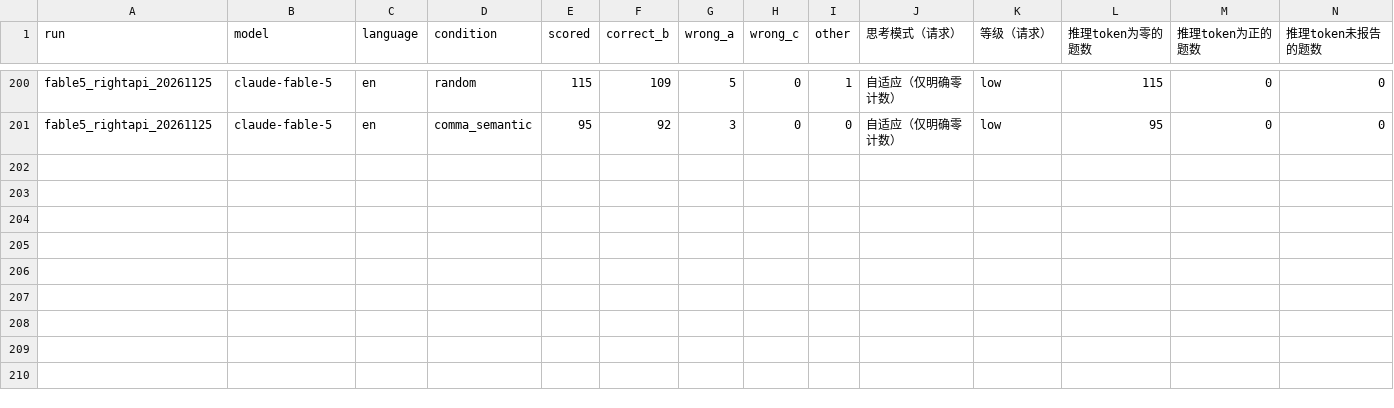
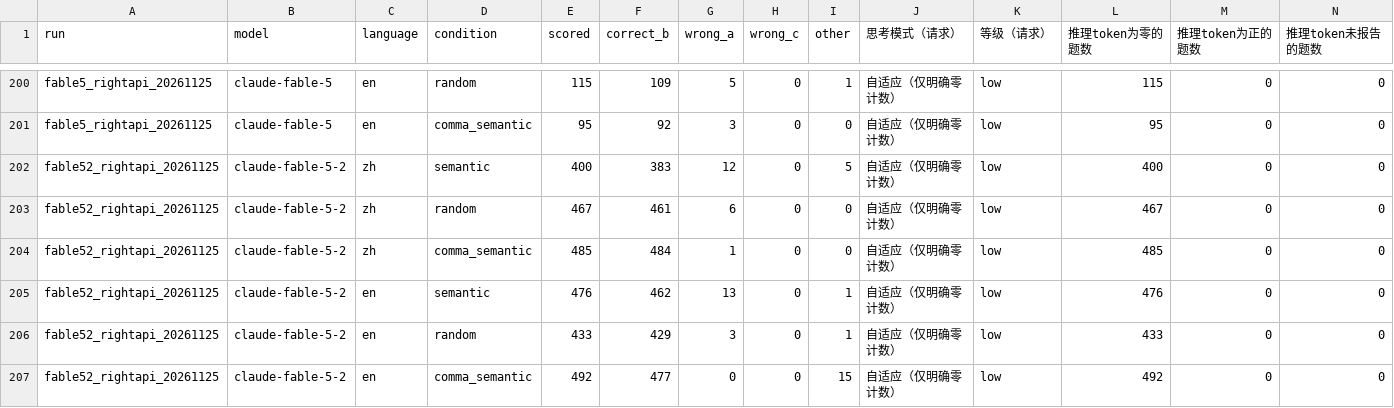
Before and after one commit to qt336/semantic-fusion, a CSV file: results/extended/conditions.csv, drawn as a sheet; only a part is shown, gaps mark what is left out.

```diff
--- a/results/extended/conditions.csv
+++ b/results/extended/conditions.csv
@@ -201 +201,7 @@ fable5_rightapi_20261125,claude-fable-5,en,random,115,109,5,0,1,自适应（仅
 fable5_rightapi_20261125,claude-fable-5,en,comma_semantic,95,92,3,0,0,自适应（仅明确零计数）,low,95,0,0
+fable52_rightapi_20261125,claude-fable-5-2,zh,semantic,400,383,12,0,5,自适应（仅明确零计数）,low,400,0,0
+fable52_rightapi_20261125,claude-fable-5-2,zh,random,467,461,6,0,0,自适应（仅明确零计数）,low,467,0,0
+fable52_rightapi_20261125,claude-fable-5-2,zh,comma_semantic,485,484,1,0,0,自适应（仅明确零计数）,low,485,0,0
+fable52_rightapi_20261125,claude-fable-5-2,en,semantic,476,462,13,0,1,自适应（仅明确零计数）,low,476,0,0
+fable52_rightapi_20261125,claude-fable-5-2,en,random,433,429,3,0,1,自适应（仅明确零计数）,low,433,0,0
+fable52_rightapi_20261125,claude-fable-5-2,en,comma_semantic,492,477,0,0,15,自适应（仅明确零计数）,low,492,0,0
```
Also changed, not shown: 4 other files.
